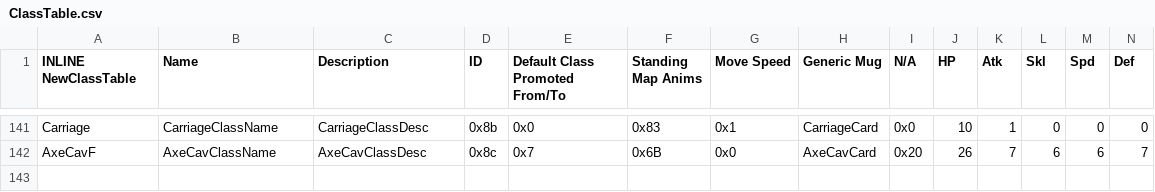
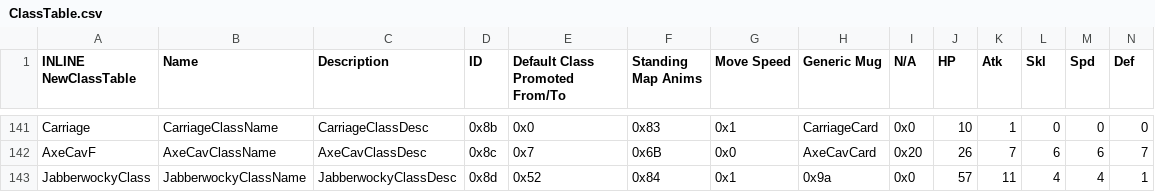
Before and after one commit to kanstyle/FisherKing-Public, a CSV file: Tables/NightmareModules/CharactersClasses/ClassTable.csv, drawn as a sheet; only a part is shown, gaps mark what is left out; rows hold the shown columns only; the diff names each change by its address in the sheet, - before the commit and + after, or states it on an @@ line.

Commit message:
jabberwocky

```diff
--- a/Tables/NightmareModules/CharactersClasses/ClassTable.csv
+++ b/Tables/NightmareModules/CharactersClasses/ClassTable.csv
+row 143: JabberwockyClass | JabberwockyClassName | JabberwockyClassDesc | 0x8d | 0x52 | 0x84 | 0x1 | 0x9a | 0x0 | 57 | 11 | 4 | 4 | 1
```
Also changed, not shown: Tables/NightmareModules/CharactersClasses/CharacterTable.csv, 17 other files.
